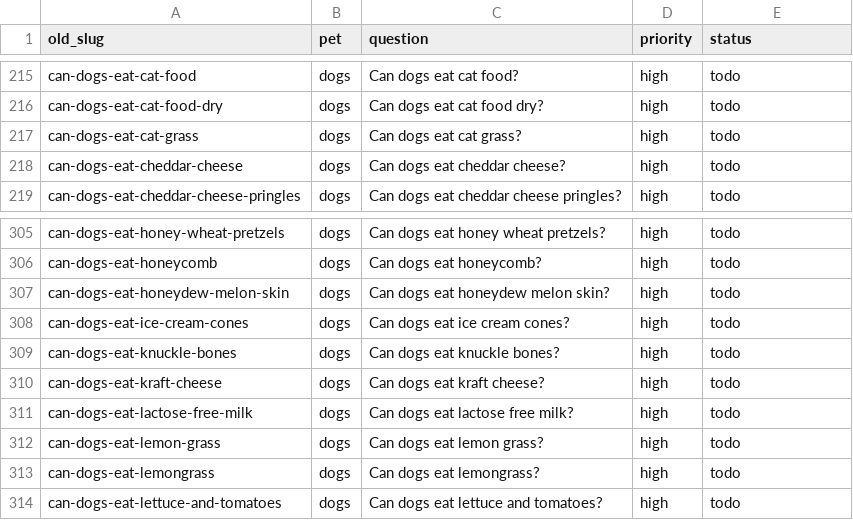
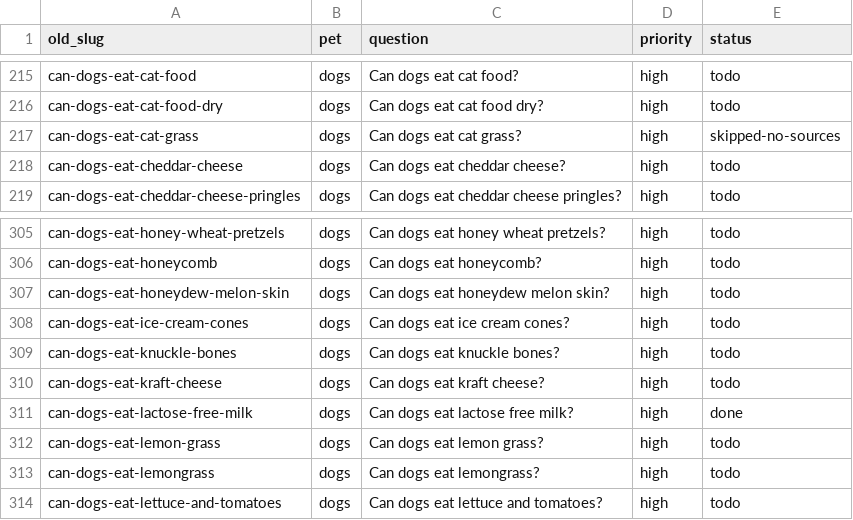
Before and after one commit to kmorris0123/mypetexperts, a CSV file: content-plan/old-topics.csv, drawn as a sheet; only a part is shown, gaps mark what is left out.

```diff
--- a/content-plan/old-topics.csv
+++ b/content-plan/old-topics.csv
@@ -216,3 +216,3 @@ can-dogs-eat-cat-food,dogs,Can dogs eat cat food?,high,todo
 can-dogs-eat-cat-food-dry,dogs,Can dogs eat cat food dry?,high,todo
-can-dogs-eat-cat-grass,dogs,Can dogs eat cat grass?,high,todo
+can-dogs-eat-cat-grass,dogs,Can dogs eat cat grass?,high,skipped-no-sources
 can-dogs-eat-cheddar-cheese,dogs,Can dogs eat cheddar cheese?,high,todo
@@ -310,3 +310,3 @@ can-dogs-eat-knuckle-bones,dogs,Can dogs eat knuckle bones?,high,todo
 can-dogs-eat-kraft-cheese,dogs,Can dogs eat kraft cheese?,high,todo
-can-dogs-eat-lactose-free-milk,dogs,Can dogs eat lactose free milk?,high,todo
+can-dogs-eat-lactose-free-milk,dogs,Can dogs eat lactose free milk?,high,done
 can-dogs-eat-lemon-grass,dogs,Can dogs eat lemon grass?,high,todo
```
Also changed, not shown: 3 other files.
